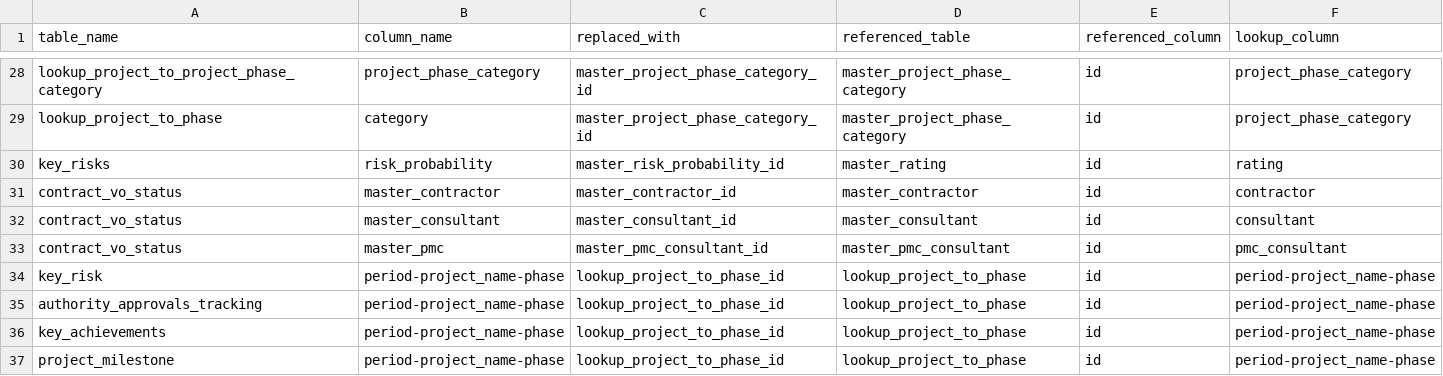
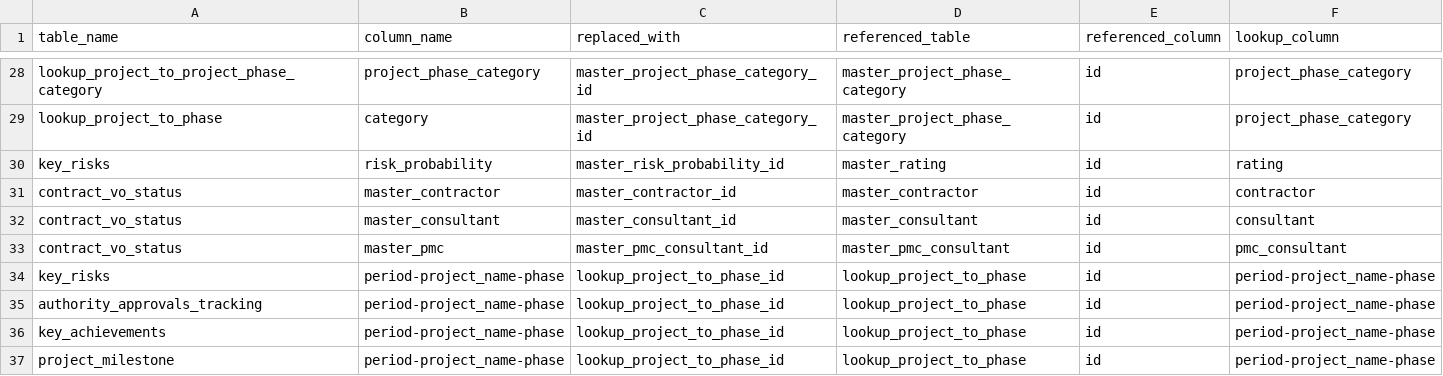
Before and after one commit to Husseinelghoul/database_revamp, a CSV file: config/data_integrity_changes/one_to_many_relations.csv, drawn as a sheet; only a part is shown, gaps mark what is left out.

```diff
--- a/config/data_integrity_changes/one_to_many_relations.csv
+++ b/config/data_integrity_changes/one_to_many_relations.csv
@@ -33,3 +33,3 @@ contract_vo_status,master_consultant,master_consultant_id,master_consultant,id,c
 contract_vo_status,master_pmc,master_pmc_consultant_id,master_pmc_consultant,id,pmc_consultant
-key_risk,period-project_name-phase,lookup_project_to_phase_id,lookup_project_to_phase,id,period-project_name-phase
+key_risks,period-project_name-phase,lookup_project_to_phase_id,lookup_project_to_phase,id,period-project_name-phase
 authority_approvals_tracking,period-project_name-phase,lookup_project_to_phase_id,lookup_project_to_phase,id,period-project_name-phase
```
Also changed, not shown: 2 other files.
